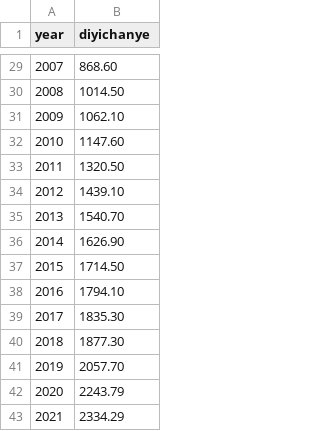
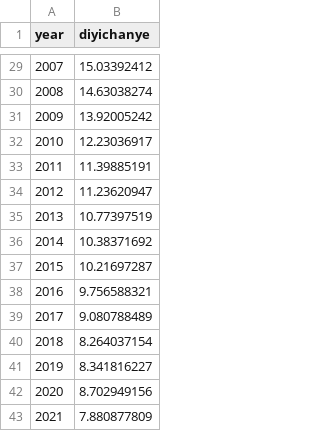
Before and after one commit to kehuan721/learngit, a CSV file: 111111111111111111.csv, drawn as a sheet; only a part is shown, gaps mark what is left out; the diff covers the shown part only.

```diff
--- a/111111111111111111.csv
+++ b/111111111111111111.csv
@@ -29,15 +29,15 @@ year,diyichanye
-2007,868.60
-2008,1014.50
-2009,1062.10
-2010,1147.60
-2011,1320.50
-2012,1439.10
-2013,1540.70
-2014,1626.90
-2015,1714.50
-2016,1794.10
-2017,1835.30
-2018,1877.30
-2019,2057.70
-2020,2243.79
-2021,2334.29
+2007,15.03392412
+2008,14.63038274
+2009,13.92005242
+2010,12.23036917
+2011,11.39885191
+2012,11.23620947
+2013,10.77397519
+2014,10.38371692
+2015,10.21697287
+2016,9.756588321
+2017,9.080788489
+2018,8.264037154
+2019,8.341816227
+2020,8.702949156
+2021,7.880877809
```
Also changed, not shown: 27 edited cells elsewhere in this file.
